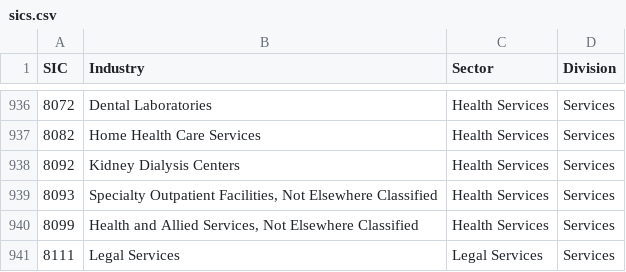
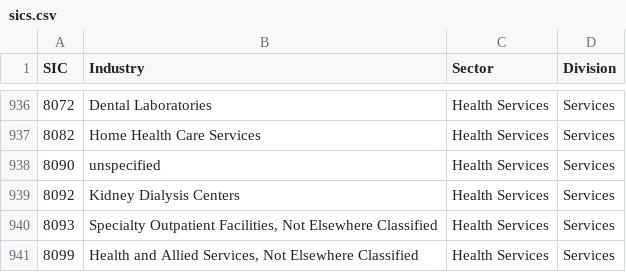
Before and after one commit to tn04462/sec_scraping, a CSV file: main/resources/sics.csv, drawn as a sheet; only a part is shown, gaps mark what is left out; the shorter side is filled out with more unchanged rows; the diff names each change by its address in the sheet, - before the commit and + after, or states it on an @@ line.

```diff
--- a/main/resources/sics.csv
+++ b/main/resources/sics.csv
+row 938: 8090 | unspecified | Health Services | Services
```
Also changed, not shown: 8 other files.
